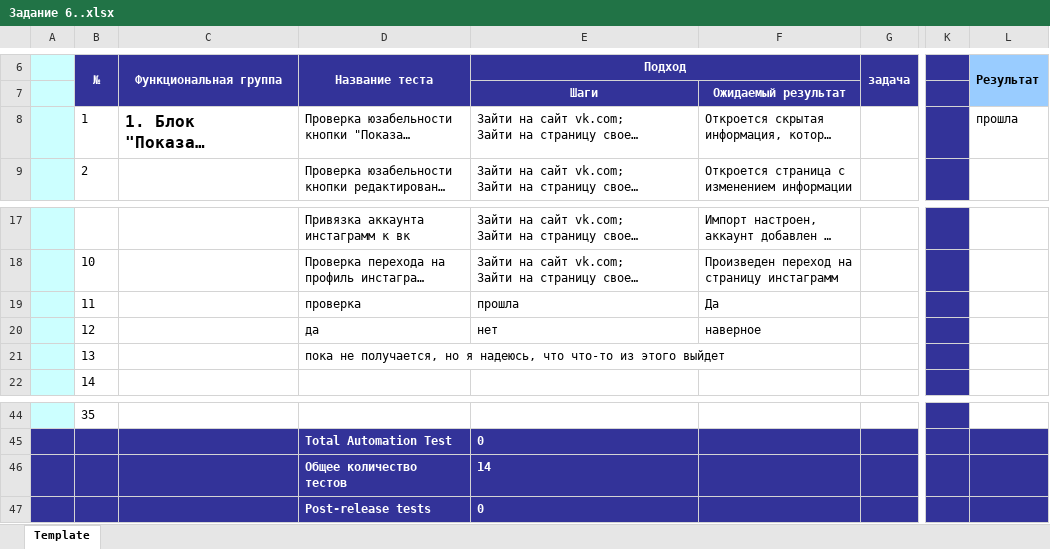
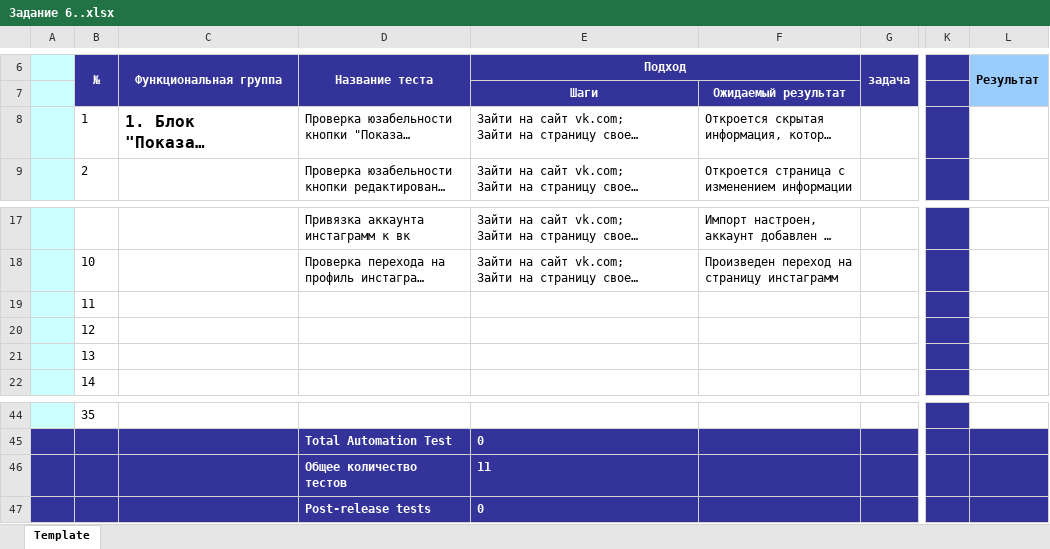
Before and after one commit to xredeemerx/myfirstrepo, an Excel workbook: Задание 6..xlsx, sheet Template, drawn as a sheet; only a part is shown, gaps mark what is left out; long unchanged cells end in …; values as stored, in another font and other column widths than the file's, no borders; the diff names each change by its address in the sheet, - before the commit and + after, or states it on an @@ line.

Commit message:
Update Задание 6..xlsx
удалили не нужную информацию

```diff
--- a/Задание 6..xlsx (sheet Template)
+++ b/Задание 6..xlsx (sheet Template)
-L8: прошла
+L8: (empty)
-D19: проверка
+D19: (empty)
-E19: прошла
+E19: (empty)
-F19: Да
+F19: (empty)
-D20: да
+D20: (empty)
-E20: нет
+E20: (empty)
-F20: наверное
+F20: (empty)
-D21: пока не получается, но я надеюсь, что что-то из этого выйдет
+D21: (empty)
-E46: 14
+E46: 11
```
